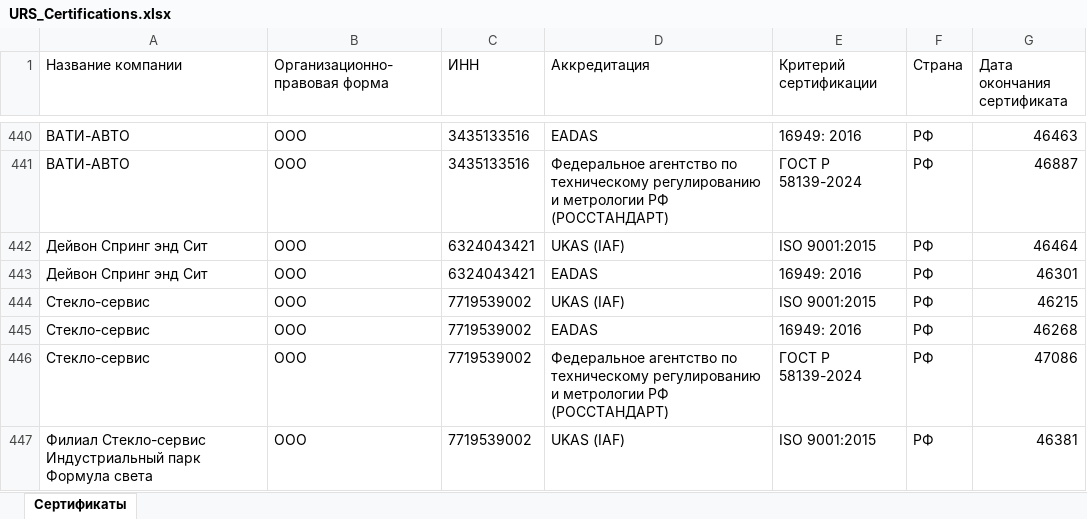
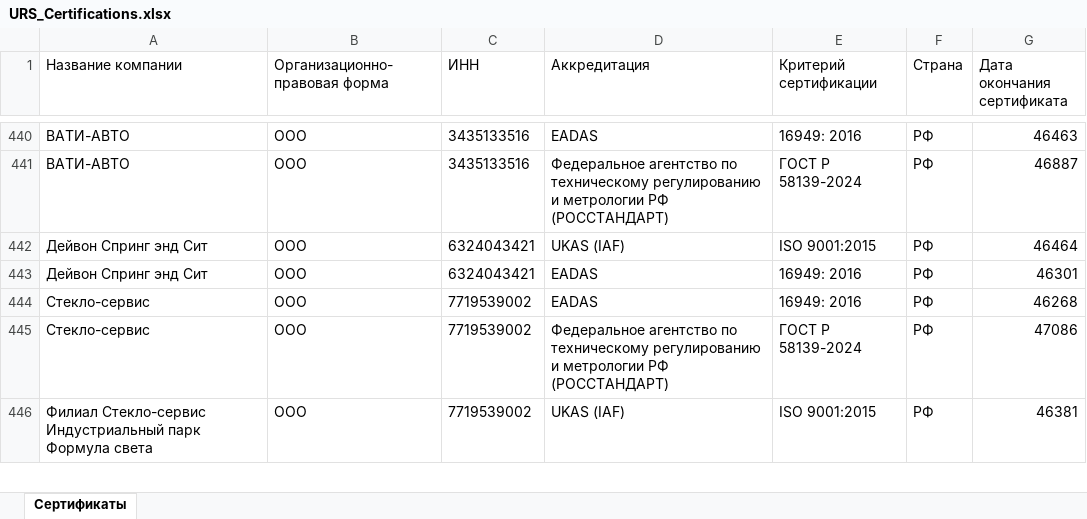
Before and after one commit to LegendaCR/Legendacompany, an Excel workbook: sites/URS/URS_Certifications/URS_Certifications.xlsx, sheet Сертификаты, drawn as a sheet; only a part is shown, gaps mark what is left out; values as stored, in another font and other column widths than the file's, no borders; the diff names each change by its address in the sheet, - before the commit and + after, or states it on an @@ line.

Commit message:
chore(tilda): обновление URS_Certifications.xlsx

```diff
--- a/sites/URS/URS_Certifications/URS_Certifications.xlsx (sheet Сертификаты)
+++ b/sites/URS/URS_Certifications/URS_Certifications.xlsx (sheet Сертификаты)
-row 444: Стекло-сервис | ООО | 7719539002 | UKAS (IAF) | ISO 9001:2015 | РФ | 46215
```
